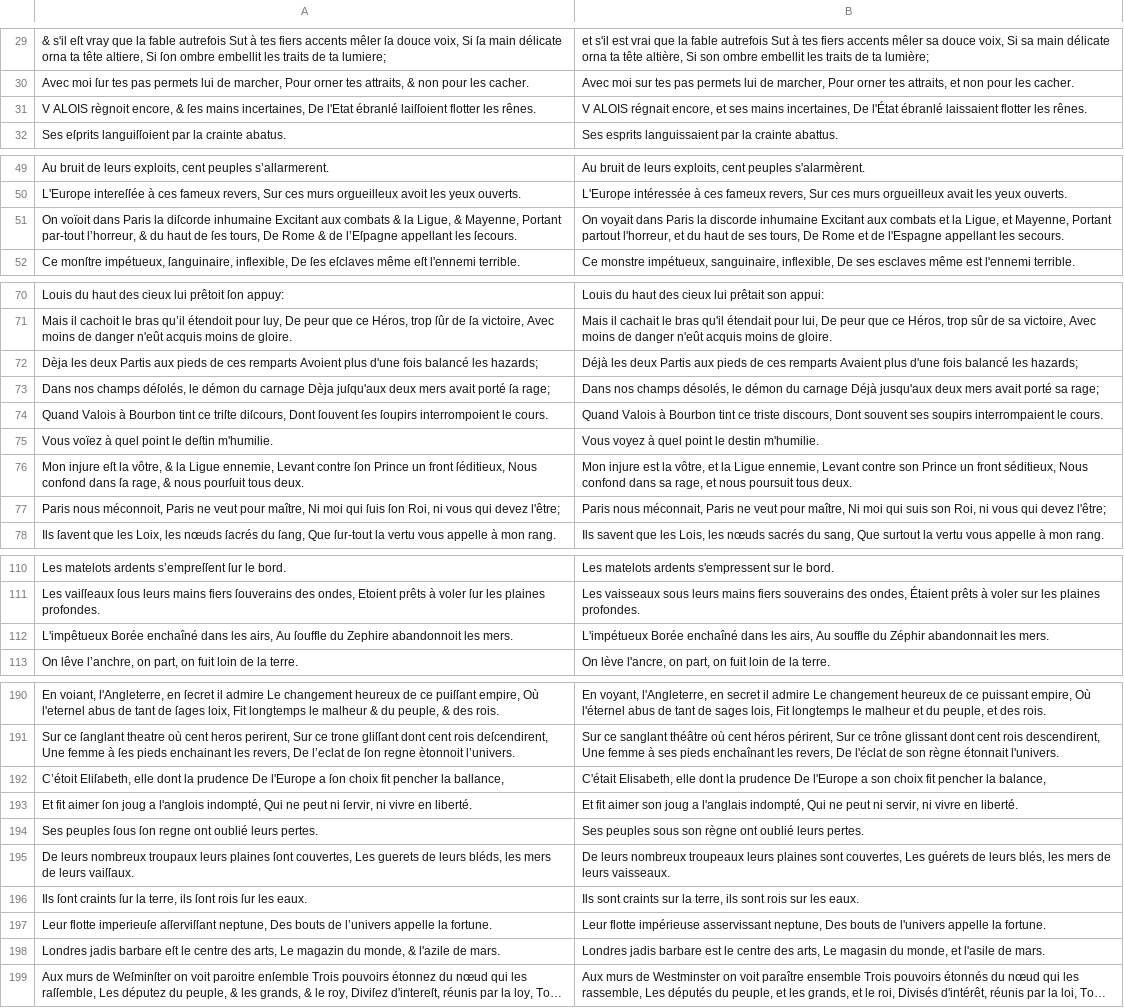
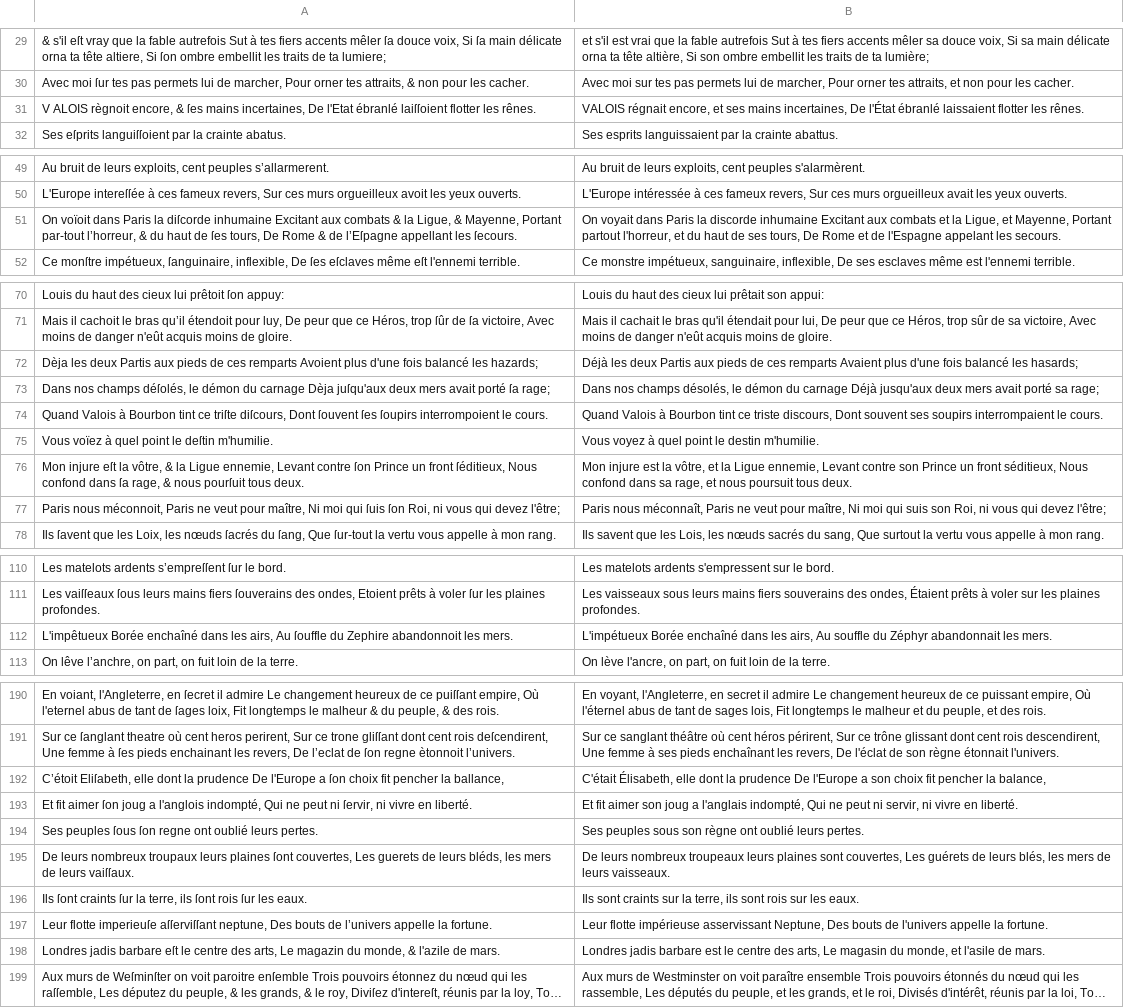
Before and after one commit to FreEM-corpora/FreEMnorm, a TSV file: corpus/Voltaire_henriade_1728_bpt6k70173w.tsv, drawn as a sheet; only a part is shown, gaps mark what is left out; long unchanged cells end in …; the diff covers the shown part only; the diff names each change by its address in the sheet, - before the commit and + after, or states it on an @@ line.

```diff
--- a/corpus/Voltaire_henriade_1728_bpt6k70173w.tsv
+++ b/corpus/Voltaire_henriade_1728_bpt6k70173w.tsv
-B31: V ALOIS régnait encore,…
+B31: VALOIS régnait encore,…
-B51: …de l'Espagne appellant les secours.
+B51: …de l'Espagne appelant les secours.
-B72: …balancé les hazards;
+B72: …balancé les hasards;
-B77: Paris nous méconnait, Paris ne…
+B77: Paris nous méconnaît, Paris ne…
-B112: …souffle du Zéphir abandonnait les…
+B112: …souffle du Zéphyr abandonnait les…
-B192: C'était Elisabeth, elle dont…
+B192: C'était Élisabeth, elle dont…
-B197: …impérieuse asservissant neptune, Des bouts…
+B197: …impérieuse asservissant Neptune, Des bouts…
```
Also changed, not shown: 2 edited cells elsewhere in this file, corpus/Sponde1604_recueil_bpt6k705343.tsv, corpus/Viau_oeuvres_1632_bpt6k6509381p.tsv, 9 other files.
